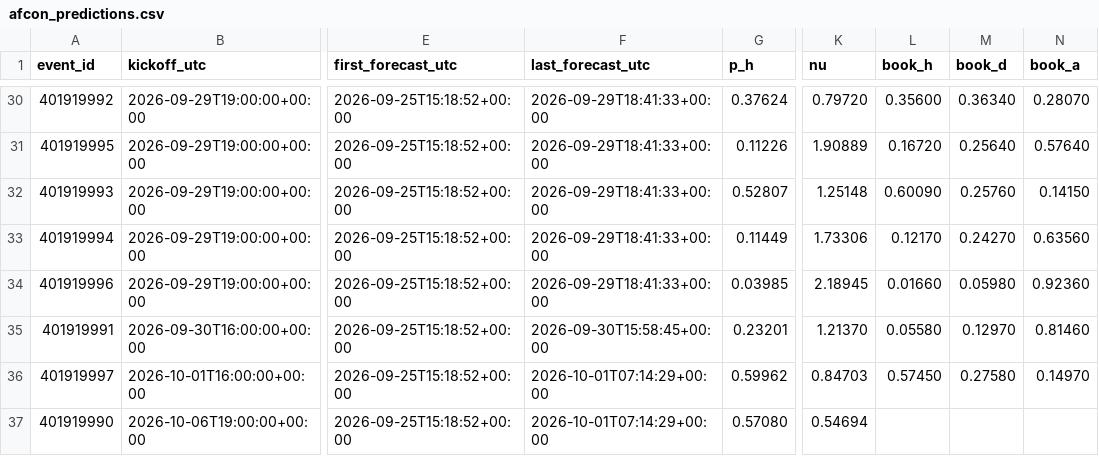
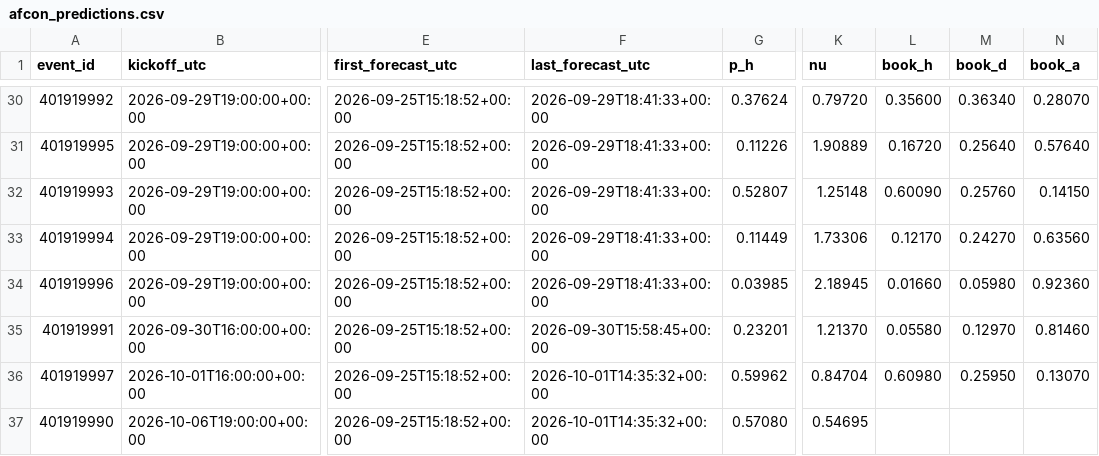
Before and after one commit to mahmedken/betting-analytics, a CSV file: data/ledger/afcon_predictions.csv, drawn as a sheet; only a part is shown, gaps mark what is left out; the diff names each change by its address in the sheet, - before the commit and + after, or states it on an @@ line.

```diff
--- a/data/ledger/afcon_predictions.csv
+++ b/data/ledger/afcon_predictions.csv
-F36:F37 (last_forecast_utc): 2026-10-01T07:14:29+00:00
+F36:F37 (last_forecast_utc): 2026-10-01T14:35:32+00:00
-K36 (nu): 0.84703
+K36 (nu): 0.84704
-L36 (book_h): 0.57450
+L36 (book_h): 0.60980
-M36 (book_d): 0.27580
+M36 (book_d): 0.25950
-N36 (book_a): 0.14970
+N36 (book_a): 0.13070
-K37 (nu): 0.54694
+K37 (nu): 0.54695
```
Also changed, not shown: data/ledger/predictions.csv, 9 other files.
